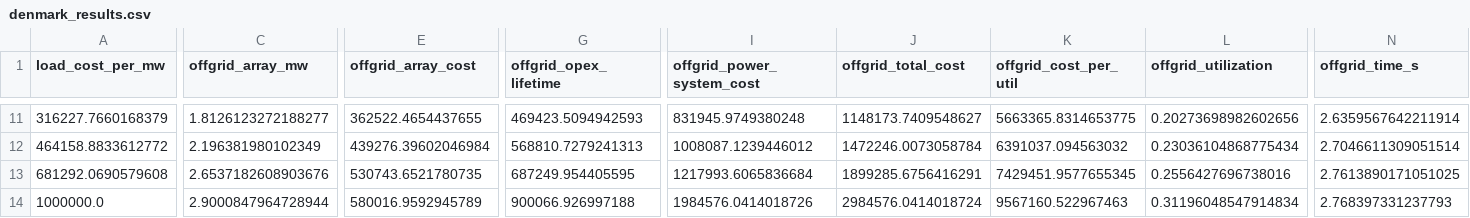
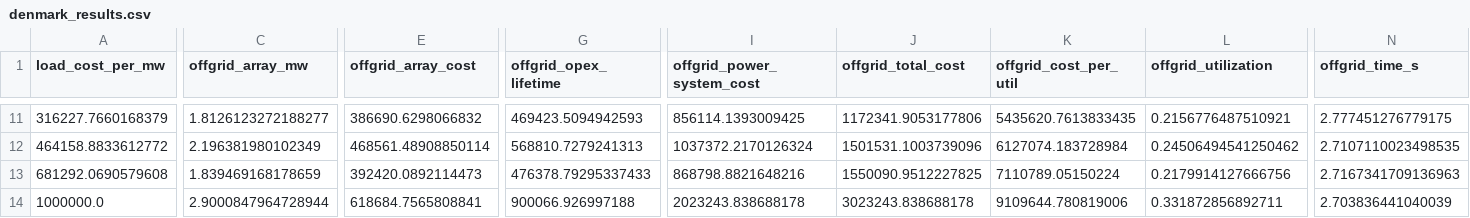
Before and after one commit to Utiligize/solar-storage-optimizer, a CSV file: data/denmark_results.csv, drawn as a sheet; only a part is shown, gaps mark what is left out; the diff covers the shown part only; the diff names each change by its address in the sheet, - before the commit and + after, or states it on an @@ line.

```diff
--- a/data/denmark_results.csv
+++ b/data/denmark_results.csv
-E11 (offgrid_array_cost): 362522.4654437655
+E11 (offgrid_array_cost): 386690.6298066832
-I11 (offgrid_power_system_cost): 831945.9749380248
+I11 (offgrid_power_system_cost): 856114.1393009425
-J11 (offgrid_total_cost): 1148173.7409548627
+J11 (offgrid_total_cost): 1172341.9053177806
-K11 (offgrid_cost_per_util): 5663365.8314653775
+K11 (offgrid_cost_per_util): 5435620.7613833435
-L11 (offgrid_utilization): 0.20273698982602656
+L11 (offgrid_utilization): 0.2156776487510921
-N11 (offgrid_time_s): 2.6359567642211914
+N11 (offgrid_time_s): 2.777451276779175
-E12 (offgrid_array_cost): 439276.39602046984
+E12 (offgrid_array_cost): 468561.48908850114
-I12 (offgrid_power_system_cost): 1008087.1239446012
+I12 (offgrid_power_system_cost): 1037372.2170126324
-J12 (offgrid_total_cost): 1472246.0073058784
+J12 (offgrid_total_cost): 1501531.1003739096
-K12 (offgrid_cost_per_util): 6391037.094563032
+K12 (offgrid_cost_per_util): 6127074.183728984
-L12 (offgrid_utilization): 0.23036104868775434
+L12 (offgrid_utilization): 0.24506494541250462
-N12 (offgrid_time_s): 2.7046611309051514
+N12 (offgrid_time_s): 2.7107110023498535
-C13 (offgrid_array_mw): 2.6537182608903676
+C13 (offgrid_array_mw): 1.839469168178659
-E13 (offgrid_array_cost): 530743.6521780735
+E13 (offgrid_array_cost): 392420.0892114473
-G13 (offgrid_opex_lifetime): 687249.954405595
+G13 (offgrid_opex_lifetime): 476378.79295337433
-I13 (offgrid_power_system_cost): 1217993.6065836684
+I13 (offgrid_power_system_cost): 868798.8821648216
-J13 (offgrid_total_cost): 1899285.6756416291
+J13 (offgrid_total_cost): 1550090.9512227825
-K13 (offgrid_cost_per_util): 7429451.9577655345
+K13 (offgrid_cost_per_util): 7110789.05150224
-L13 (offgrid_utilization): 0.2556427696738016
+L13 (offgrid_utilization): 0.2179914127666756
-N13 (offgrid_time_s): 2.7613890171051025
+N13 (offgrid_time_s): 2.7167341709136963
-E14 (offgrid_array_cost): 580016.9592945789
+E14 (offgrid_array_cost): 618684.7565808841
-I14 (offgrid_power_system_cost): 1984576.0414018726
+I14 (offgrid_power_system_cost): 2023243.838688178
-J14 (offgrid_total_cost): 2984576.0414018724
+J14 (offgrid_total_cost): 3023243.838688178
-K14 (offgrid_cost_per_util): 9567160.522967463
+K14 (offgrid_cost_per_util): 9109644.780819006
-L14 (offgrid_utilization): 0.31196048547914834
+L14 (offgrid_utilization): 0.331872856892711
-N14 (offgrid_time_s): 2.768397331237793
+N14 (offgrid_time_s): 2.703836441040039
```
Also changed, not shown: 136 edited cells elsewhere in this file, data/texas_results.csv, 10 other files.
